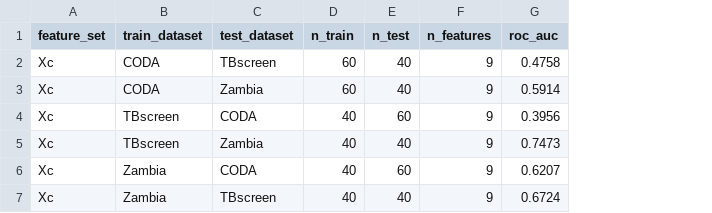
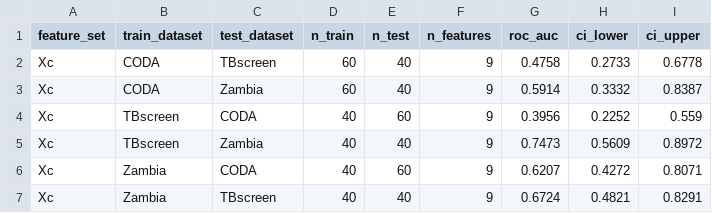
Before and after one commit to naghamlajili12-svg/tb-cough-generalization, a CSV file: results/cache_baseline/cross_dataset_results.csv, drawn as a sheet; the diff names each change by its address in the sheet, - before the commit and + after, or states it on an @@ line.

Commit message:
Add bootstrap confidence intervals to cross-dataset evaluation

```diff
--- a/results/cache_baseline/cross_dataset_results.csv
+++ b/results/cache_baseline/cross_dataset_results.csv
+column H (ci_lower), rows 2-7: 0.2733 | 0.3332 | 0.2252 | 0.5609 | 0.4272 | 0.4821
+column I (ci_upper), rows 2-7: 0.6778 | 0.8387 | 0.559 | 0.8972 | 0.8071 | 0.8291
```
Also changed, not shown: 2 other files.
